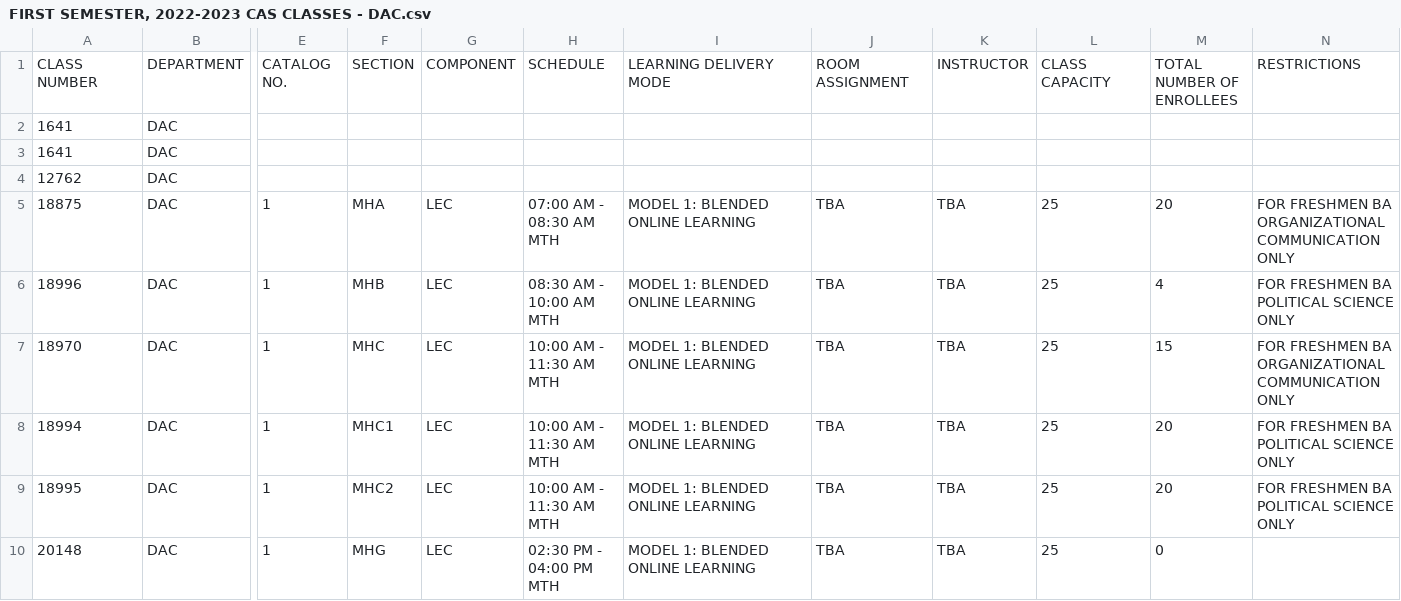
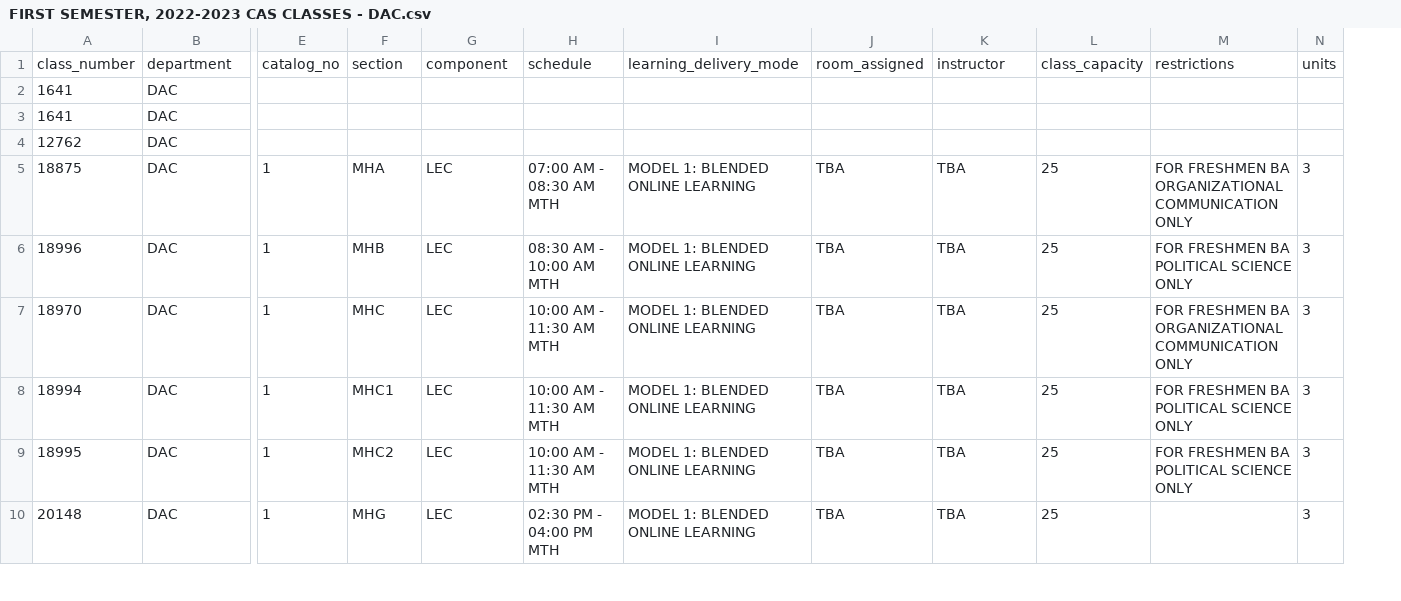
Before and after one commit to AbramDorado/RATS-Registration-and-Advising--Tracking_System, a CSV file: FIRST SEMESTER, 2022-2023 CAS CLASSES - DAC.csv, drawn as a sheet; only a part is shown, gaps mark what is left out; removed rows and columns are numbered as before the commit, all else as after; rows hold the shown columns only; ↵ is a line break in a cell; the diff names each change by its address in the sheet, - before the commit and + after, or states it on an @@ line.

```diff
--- a/FIRST SEMESTER, 2022-2023 CAS CLASSES - DAC.csv
+++ b/FIRST SEMESTER, 2022-2023 CAS CLASSES - DAC.csv
-column M, rows 5-10: 20 | 4 | 15 | 20 | 20 | 0
+column N, rows 5-10: all 3
-row 1: CLASS ↵ NUMBER | DEPARTMENT | CATALOG ↵ NO. | SECTION | COMPONENT | SCHEDULE | LEARNING DELIVERY MODE | ROOM ASSIGNMENT | INSTRUCTOR | CLASS ↵ CAPACITY | TOTAL NUMBER OF ENROLLEES | RESTRICTIONS
+row 1: class_number | department | catalog_no | section | component | schedule | learning_delivery_mode | room_assigned | instructor | class_capacity | restrictions | units
```
Also changed, not shown: 9 other files.
